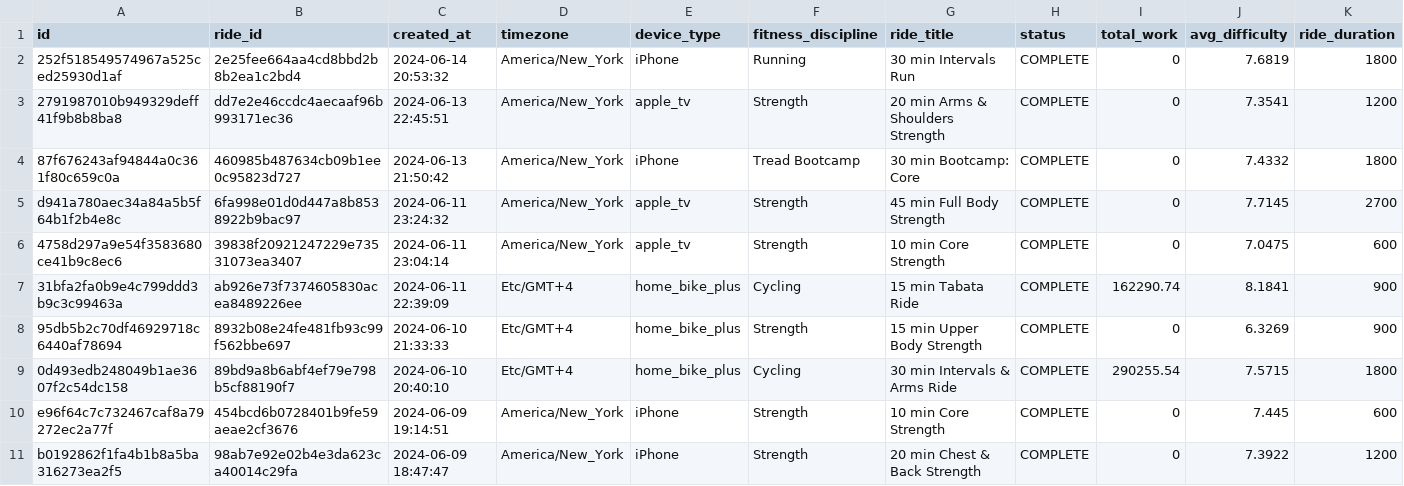
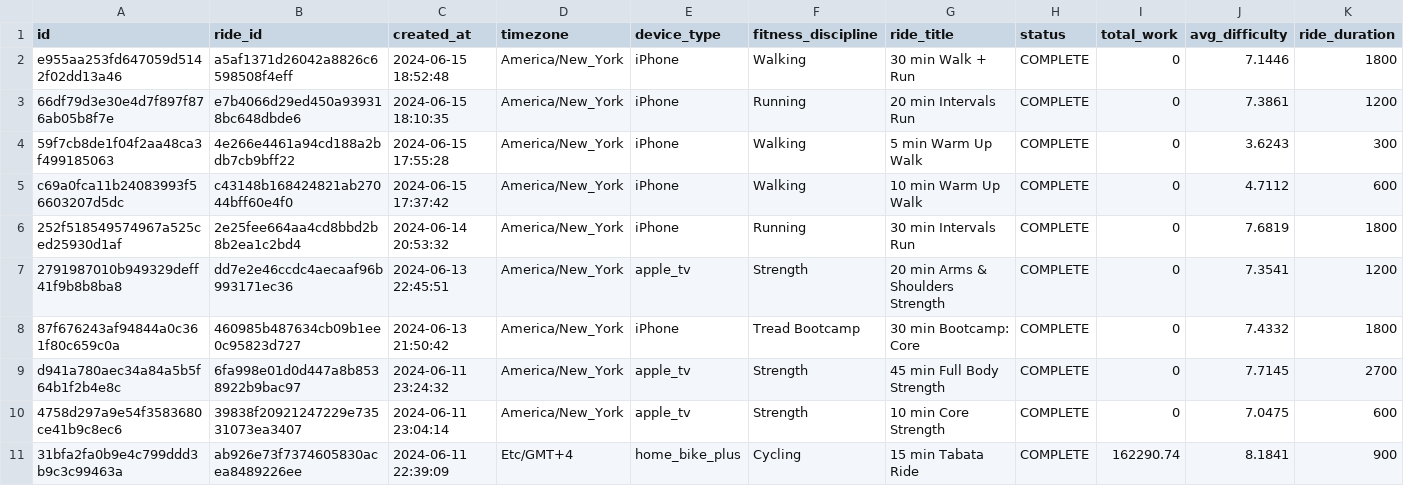
Before and after one commit to tashapiro/pelotanya, a CSV file: data/peloton_data.csv, drawn as a sheet; only a part is shown; the shorter side is filled out with more unchanged rows; rows hold the shown columns only; the diff names each change by its address in the sheet, - before the commit and + after, or states it on an @@ line.

Commit message:
Update data

```diff
--- a/data/peloton_data.csv
+++ b/data/peloton_data.csv
+row 2: e955aa253fd647059d5142f02dd13a46 | a5af1371d26042a8826c6598508f4eff | 2024-06-15 18:52:48 | America/New_York | iPhone | Walking | 30 min Walk + Run | COMPLETE | 0 | 7.1446 | 1800
+row 3: 66df79d3e30e4d7f897f876ab05b8f7e | e7b4066d29ed450a939318bc648dbde6 | 2024-06-15 18:10:35 | America/New_York | iPhone | Running | 20 min Intervals Run | COMPLETE | 0 | 7.3861 | 1200
+row 4: 59f7cb8de1f04f2aa48ca3f499185063 | 4e266e4461a94cd188a2bdb7cb9bff22 | 2024-06-15 17:55:28 | America/New_York | iPhone | Walking | 5 min Warm Up Walk | COMPLETE | 0 | 3.6243 | 300
+row 5: c69a0fca11b24083993f56603207d5dc | c43148b168424821ab27044bff60e4f0 | 2024-06-15 17:37:42 | America/New_York | iPhone | Walking | 10 min Warm Up Walk | COMPLETE | 0 | 4.7112 | 600
```
